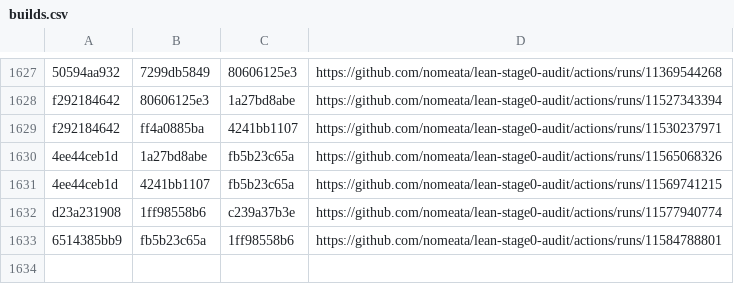
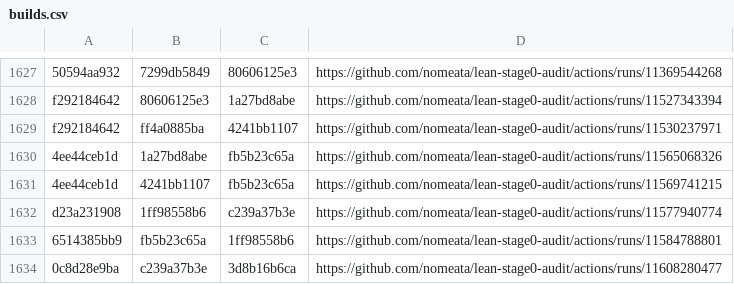
Before and after one commit to nomeata/lean-stage0-audit, a CSV file: builds.csv, drawn as a sheet; only a part is shown, gaps mark what is left out.

Commit message:
Github run of ./build.sh 0c8d28e9ba c239a37b3e

```diff
--- a/builds.csv
+++ b/builds.csv
@@ -1633 +1633,2 @@ d23a231908,1ff98558b6,c239a37b3e,https://github.com/nomeata/lean-stage0-audit/ac
 6514385bb9,fb5b23c65a,1ff98558b6,https://github.com/nomeata/lean-stage0-audit/actions/runs/11584788801
+0c8d28e9ba,c239a37b3e,3d8b16b6ca,https://github.com/nomeata/lean-stage0-audit/actions/runs/11608280477
```
Also changed, not shown: repo-digest.csv, 1 other file.
